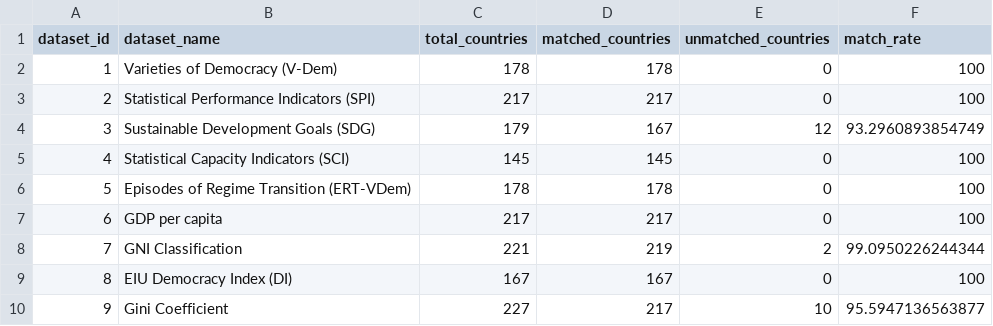
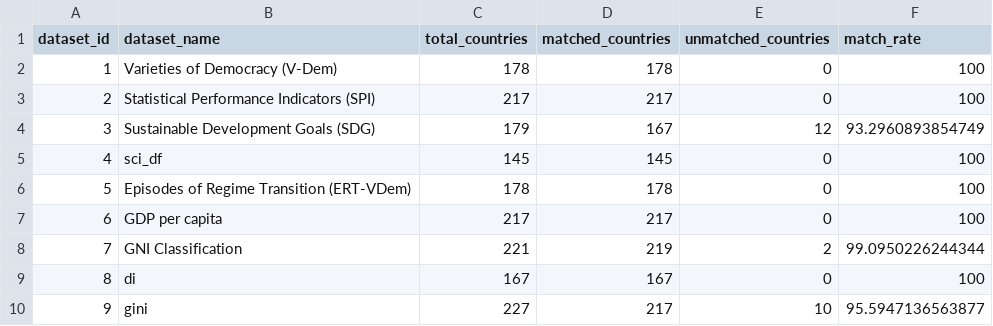
Before and after one commit to SevastianSanchez/QMSS_Thesis_Sanchez, a CSV file: wrangling/df_years2.0_diagnostics/country_matching_summary.csv, drawn as a sheet.

```diff
--- a/wrangling/df_years2.0_diagnostics/country_matching_summary.csv
+++ b/wrangling/df_years2.0_diagnostics/country_matching_summary.csv
@@ -4,3 +4,3 @@
 3,"Sustainable Development Goals (SDG)",179,167,12,93.2960893854749
-4,"Statistical Capacity Indicators (SCI)",145,145,0,100
+4,"sci_df",145,145,0,100
 5,"Episodes of Regime Transition (ERT-VDem)",178,178,0,100
@@ -8,3 +8,3 @@
 7,"GNI Classification",221,219,2,99.0950226244344
-8,"EIU Democracy Index (DI)",167,167,0,100
-9,"Gini Coefficient",227,217,10,95.5947136563877
+8,"di",167,167,0,100
+9,"gini",227,217,10,95.5947136563877
```
Also changed, not shown: wrangling/df_years2.0_diagnostics/country_unmatched.csv, 1 other file.
